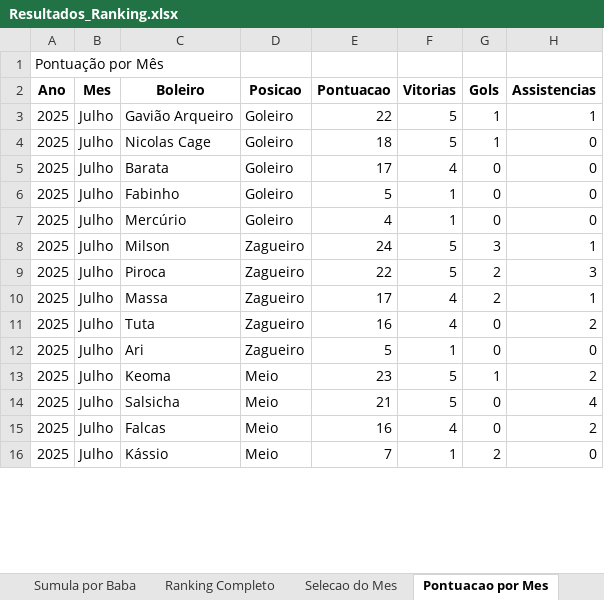
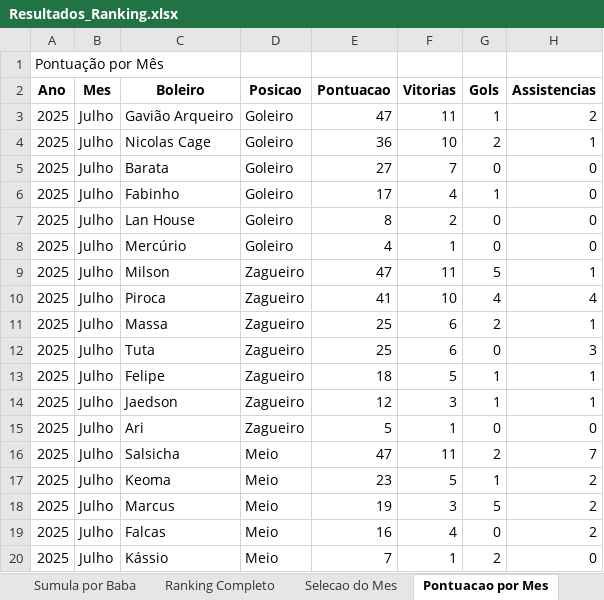
Before and after one commit to FlickFlash/associacao-futebol, an Excel workbook: Teste_1_Jogador_Completo/Resultados_Ranking.xlsx, sheet Pontuacao por Mes, drawn as a sheet; only a part is shown; values as stored, in another font and other column widths than the file's, no borders; addresses are those after the commit; the diff covers the shown part only; the diff names each change by its address in the sheet, - before the commit and + after, or states it on an @@ line.

```diff
--- a/Teste_1_Jogador_Completo/Resultados_Ranking.xlsx (sheet Pontuacao por Mes)
+++ b/Teste_1_Jogador_Completo/Resultados_Ranking.xlsx (sheet Pontuacao por Mes)
-E3 (Pontuacao): 22
+E3 (Pontuacao): 47
-F3 (Vitorias): 5
+F3 (Vitorias): 11
-H3 (Assistencias): 1
+H3 (Assistencias): 2
+row 4: 2025 | Julho | Nicolas Cage | Goleiro | 36 | 10 | 2 | 1
-C5 (Boleiro): Nicolas Cage
+C5 (Boleiro): Barata
-E5 (Pontuacao): 18
+E5 (Pontuacao): 27
-F5 (Vitorias): 5
+F5 (Vitorias): 7
-G5 (Gols): 1
+G5 (Gols): 0
-C6 (Boleiro): Barata
+C6 (Boleiro): Fabinho
-G6 (Gols): 0
+G6 (Gols): 1
-C7 (Boleiro): Fabinho
+C7 (Boleiro): Lan House
-E7 (Pontuacao): 5
+E7 (Pontuacao): 8
-F7 (Vitorias): 1
+F7 (Vitorias): 2
-E9 (Pontuacao): 24
+E9 (Pontuacao): 47
-F9 (Vitorias): 5
+F9 (Vitorias): 11
-G9 (Gols): 3
+G9 (Gols): 5
-E10 (Pontuacao): 22
+E10 (Pontuacao): 41
-F10 (Vitorias): 5
+F10 (Vitorias): 10
-G10 (Gols): 2
+G10 (Gols): 4
-H10 (Assistencias): 3
+H10 (Assistencias): 4
-E11 (Pontuacao): 17
+E11 (Pontuacao): 25
-F11:F12 (Vitorias): 4
+F11:F12 (Vitorias): 6
-E12 (Pontuacao): 16
+E12 (Pontuacao): 25
-H12 (Assistencias): 2
+H12 (Assistencias): 3
+row 13: 2025 | Julho | Felipe | Zagueiro | 18 | 5 | 1 | 1
+row 14: 2025 | Julho | Jaedson | Zagueiro | 12 | 3 | 1 | 1
+row 16: 2025 | Julho | Salsicha | Meio | 47 | 11 | 2 | 7
-C18 (Boleiro): Salsicha
+C18 (Boleiro): Marcus
-E18 (Pontuacao): 21
+E18 (Pontuacao): 19
-F18 (Vitorias): 5
+F18 (Vitorias): 3
-G18 (Gols): 0
+G18 (Gols): 5
-H18 (Assistencias): 4
+H18 (Assistencias): 2
```
Also changed, not shown: 8 added rows, 5 removed rows and 21 edited cells elsewhere in this sheet, sheet Estatisticas por Duplas, sheet Sumula por Baba, sheet Ranking Completo, 1 other file.
